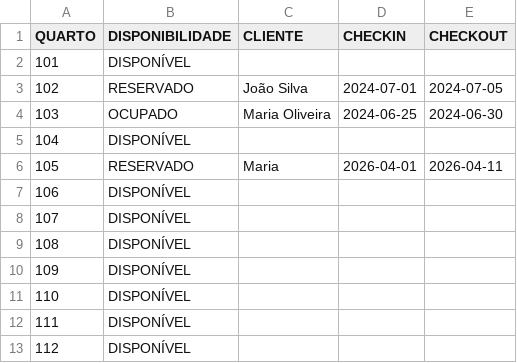
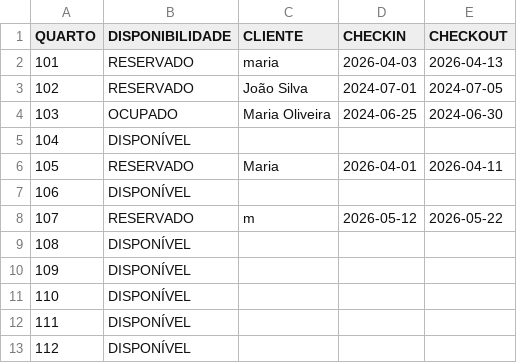
Before and after one commit to Laginho/hospedagem-hotel-PS-RAITec, a CSV file: quartos.csv, drawn as a sheet.

Commit message:
Validação de data + input de data + leitura de usuário atual

```diff
--- a/quartos.csv
+++ b/quartos.csv
@@ -1,3 +1,3 @@
 QUARTO,DISPONIBILIDADE,CLIENTE,CHECKIN,CHECKOUT
-101,DISPONÍVEL,,,
+101,RESERVADO,maria,2026-04-03,2026-04-13
 102,RESERVADO,João Silva,2024-07-01,2024-07-05
@@ -7,3 +7,3 @@ QUARTO,DISPONIBILIDADE,CLIENTE,CHECKIN,CHECKOUT
 106,DISPONÍVEL,,,
-107,DISPONÍVEL,,,
+107,RESERVADO,m,2026-05-12,2026-05-22
 108,DISPONÍVEL,,,
```
Also changed, not shown: 4 other files.
